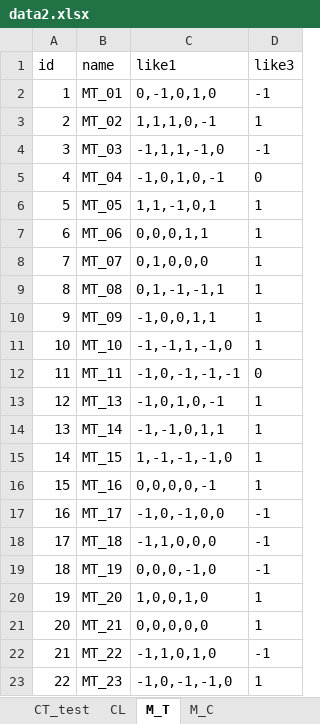
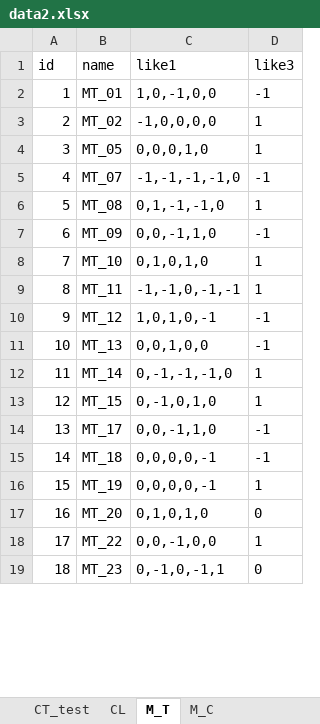
Before and after one commit to zzzharden/USCP_GA_RG_HH, an Excel workbook: data/large/data2.xlsx, sheet M_T, drawn as a sheet; only a part is shown; values as stored, in another font and other column widths than the file's, no borders; removed rows and columns are numbered as before the commit, all else as after; the diff covers the shown part only; the diff names each change by its address in the sheet, - before the commit and + after, or states it on an @@ line.

```diff
--- a/data/large/data2.xlsx (sheet M_T)
+++ b/data/large/data2.xlsx (sheet M_T)
-C2 (like1): 0,-1,0,1,0
+C2 (like1): 1,0,-1,0,0
-C3 (like1): 1,1,1,0,-1
+C3 (like1): -1,0,0,0,0
-row 4: 3 | MT_03 | -1,1,1,-1,0 | -1
-row 5: 4 | MT_04 | -1,0,1,0,-1 | 0
@@ column A (id) renumbered from row 4 down @@
-C4 (like1): 1,1,-1,0,1
+C4 (like1): 0,0,0,1,0
-row 7: 6 | MT_06 | 0,0,0,1,1 | 1
-C5 (like1): 0,1,0,0,0
+C5 (like1): -1,-1,-1,-1,0
-D5 (like3): 1
+D5 (like3): -1
-C6 (like1): 0,1,-1,-1,1
+C6 (like1): 0,1,-1,-1,0
-C7 (like1): -1,0,0,1,1
+C7 (like1): 0,0,-1,1,0
-D7 (like3): 1
+D7 (like3): -1
-C8 (like1): -1,-1,1,-1,0
+C8 (like1): 0,1,0,1,0
-C9 (like1): -1,0,-1,-1,-1
+C9 (like1): -1,-1,0,-1,-1
-D9 (like3): 0
+D9 (like3): 1
+row 10: 9 | MT_12 | 1,0,1,0,-1 | -1
-C11 (like1): -1,0,1,0,-1
+C11 (like1): 0,0,1,0,0
-D11 (like3): 1
+D11 (like3): -1
-C12 (like1): -1,-1,0,1,1
+C12 (like1): 0,-1,-1,-1,0
-C13 (like1): 1,-1,-1,-1,0
+C13 (like1): 0,-1,0,1,0
-row 16: 15 | MT_16 | 0,0,0,0,-1 | 1
-C14 (like1): -1,0,-1,0,0
+C14 (like1): 0,0,-1,1,0
-C15 (like1): -1,1,0,0,0
+C15 (like1): 0,0,0,0,-1
-C16 (like1): 0,0,0,-1,0
+C16 (like1): 0,0,0,0,-1
-D16 (like3): -1
+D16 (like3): 1
-C17 (like1): 1,0,0,1,0
+C17 (like1): 0,1,0,1,0
-D17 (like3): 1
+D17 (like3): 0
-row 21: 20 | MT_21 | 0,0,0,0,0 | 1
-C18 (like1): -1,1,0,1,0
+C18 (like1): 0,0,-1,0,0
-D18 (like3): -1
+D18 (like3): 1
-C19 (like1): -1,0,-1,-1,0
+C19 (like1): 0,-1,0,-1,1
-D19 (like3): 1
+D19 (like3): 0
```
Also changed, not shown: 1 added row, 15 removed rows and 99 edited cells elsewhere in this sheet, sheet CT_test, sheet M_C, sheet CL, data/large/data4.xlsx, data/large/data5.xlsx, 30 other files.
